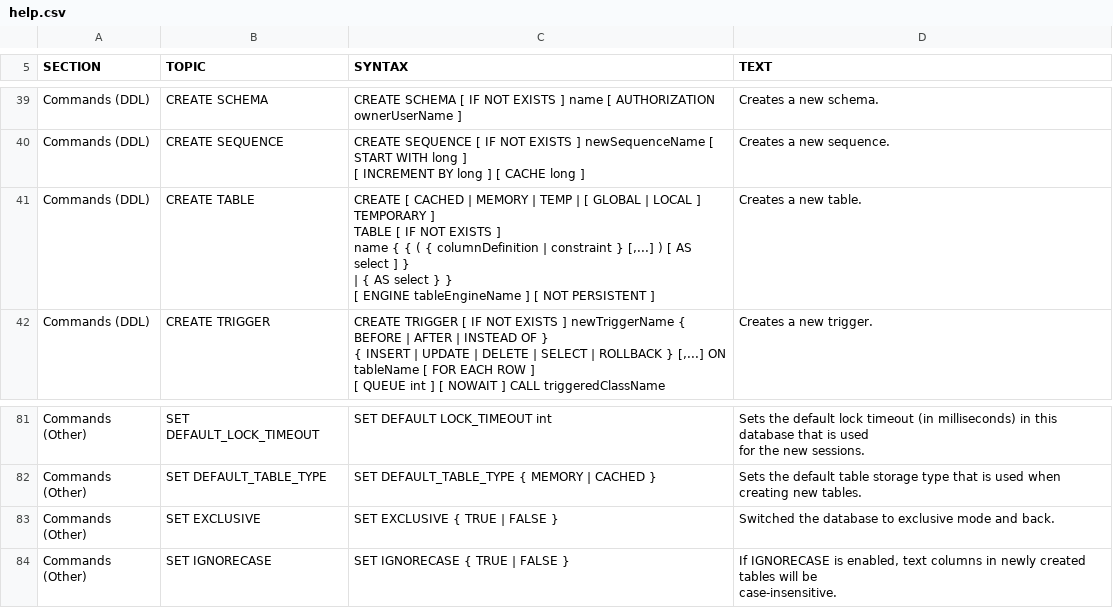
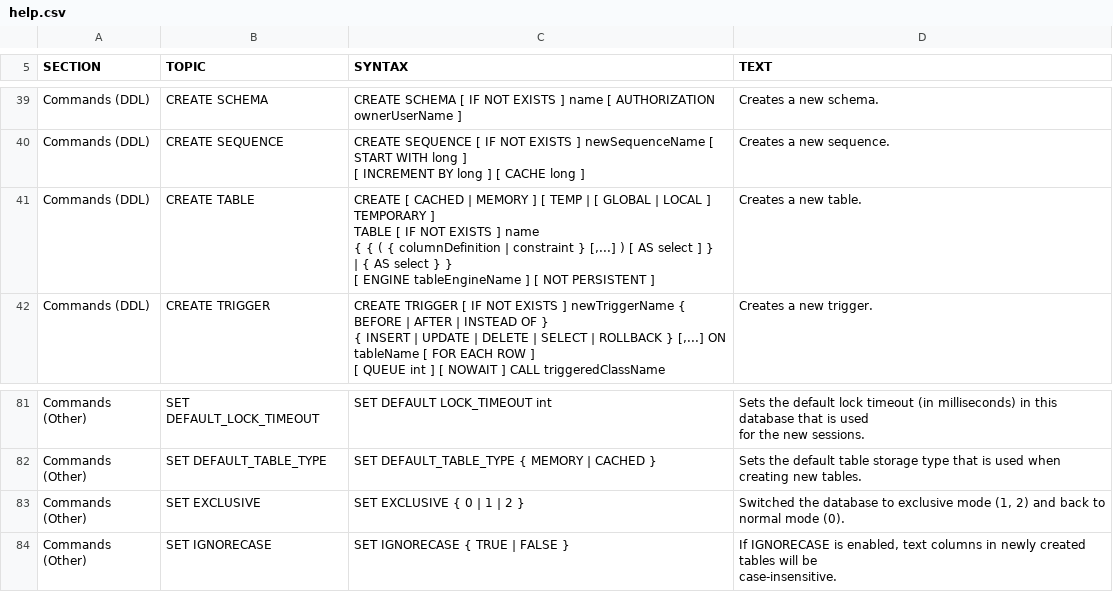
Before and after one commit to svn2github/H2-Mirror, a CSV file: h2/src/main/org/h2/res/help.csv, drawn as a sheet; only a part is shown, gaps mark what is left out.

```diff
--- a/h2/src/main/org/h2/res/help.csv
+++ b/h2/src/main/org/h2/res/help.csv
@@ -181,10 +181,10 @@ CREATE SEQUENCE [ IF NOT EXISTS ] newSequenceName [ START WITH long ]
 Creates a new sequence."
-"Commands (DDL)","CREATE TABLE","
-CREATE [ CACHED | MEMORY | TEMP | [ GLOBAL | LOCAL ] TEMPORARY ]
-    TABLE [ IF NOT EXISTS ]
-name { { ( { columnDefinition | constraint } [,...] ) [ AS select ] }
-    | { AS select } }
-[ ENGINE tableEngineName ] [ NOT PERSISTENT ]
-","
-Creates a new table."
+"Commands (DDL)","CREATE TABLE","
+CREATE [ CACHED | MEMORY ] [ TEMP | [ GLOBAL | LOCAL ] TEMPORARY ]
+TABLE [ IF NOT EXISTS ] name
+{ { ( { columnDefinition | constraint } [,...] ) [ AS select ] }
+    | { AS select } }
+[ ENGINE tableEngineName ] [ NOT PERSISTENT ]
+","
+Creates a new table."
 "Commands (DDL)","CREATE TRIGGER","
@@ -364,6 +364,6 @@ SET DEFAULT_TABLE_TYPE { MEMORY | CACHED }
 Sets the default table storage type that is used when creating new tables."
-"Commands (Other)","SET EXCLUSIVE","
-SET EXCLUSIVE { TRUE | FALSE }
-","
-Switched the database to exclusive mode and back."
+"Commands (Other)","SET EXCLUSIVE","
+SET EXCLUSIVE { 0 | 1 | 2 }
+","
+Switched the database to exclusive mode (1, 2) and back to normal mode (0)."
 "Commands (Other)","SET IGNORECASE","
```
Also changed, not shown: h2/src/docsrc/help/help.csv, 11 other files.
